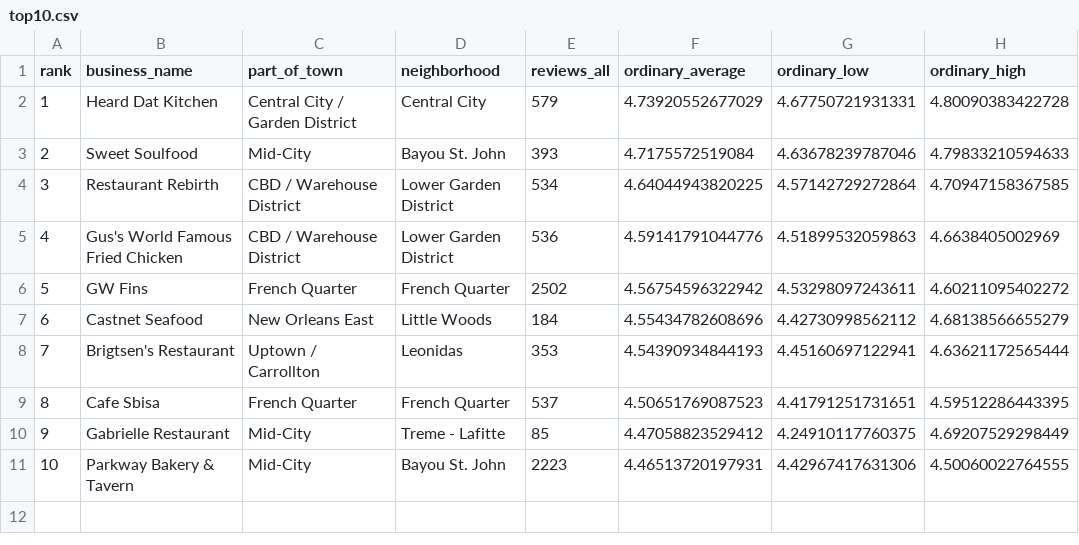
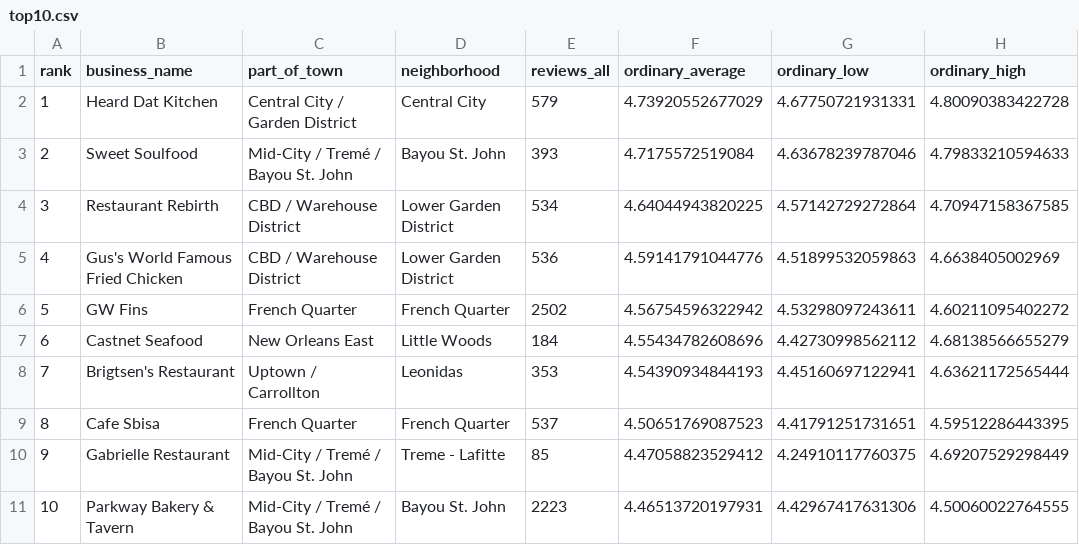
Before and after one commit to JamV8/where-to-eat-local-in-new-orleans, a CSV file: results/top10.csv, drawn as a sheet; only a part is shown; the diff names each change by its address in the sheet, - before the commit and + after, or states it on an @@ line.

```diff
--- a/results/top10.csv
+++ b/results/top10.csv
-C3 (part_of_town): Mid-City
+C3 (part_of_town): Mid-City / Tremé / Bayou St. John
-C10:C11 (part_of_town): Mid-City
+C10:C11 (part_of_town): Mid-City / Tremé / Bayou St. John
```
Also changed, not shown: results/area_cutoff_sensitivity.csv, results/area_method_robustness.csv, 15 other files.
